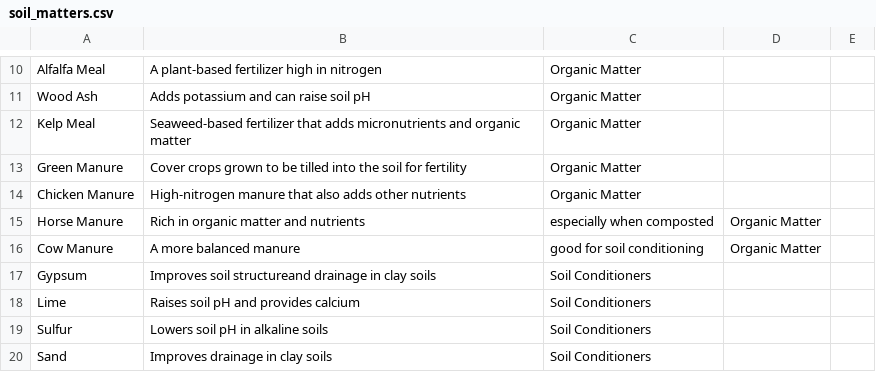
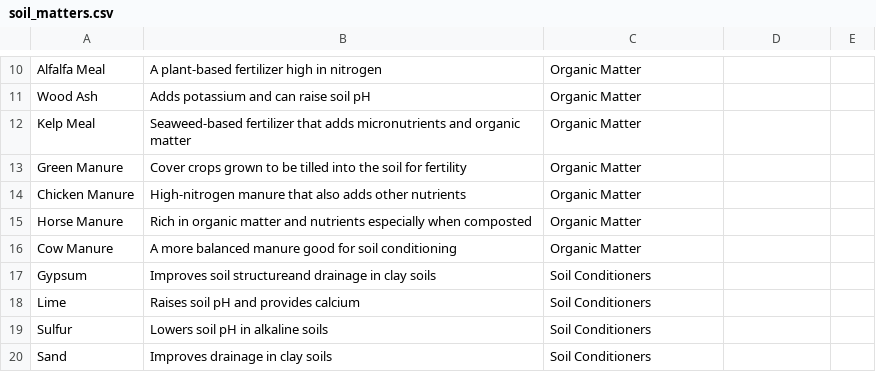
Before and after one commit to mseng10/plnts_2, a CSV file: server/data/soils/soil_matters.csv, drawn as a sheet; only a part is shown, gaps mark what is left out; the diff covers the shown part only.

```diff
--- a/server/data/soils/soil_matters.csv
+++ b/server/data/soils/soil_matters.csv
@@ -14,4 +14,4 @@ Green Manure,Cover crops grown to be tilled into the soil for fertility,Organic
 Chicken Manure,High-nitrogen manure that also adds other nutrients,Organic Matter
-Horse Manure,Rich in organic matter and nutrients, especially when composted,Organic Matter
-Cow Manure,A more balanced manure, good for soil conditioning,Organic Matter
+Horse Manure,Rich in organic matter and nutrients especially when composted,Organic Matter
+Cow Manure,A more balanced manure good for soil conditioning,Organic Matter
 Gypsum,Improves soil structureand drainage in clay soils,Soil Conditioners
```
Also changed, not shown: 1 added row, 1 removed row and 25 edited cells elsewhere in this file, 4 other files.
